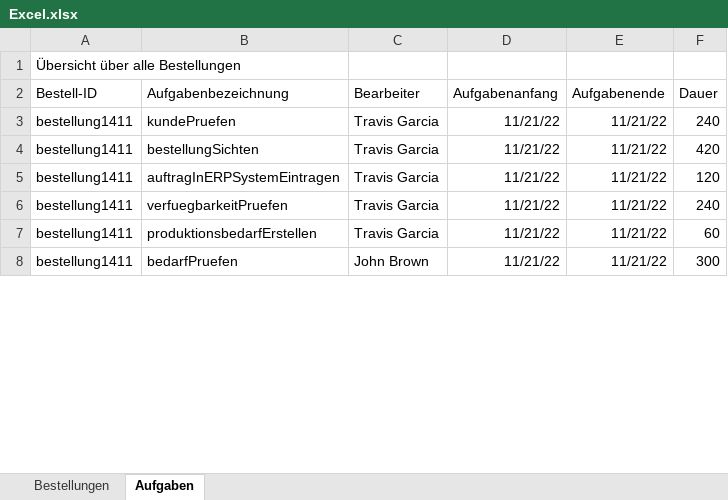
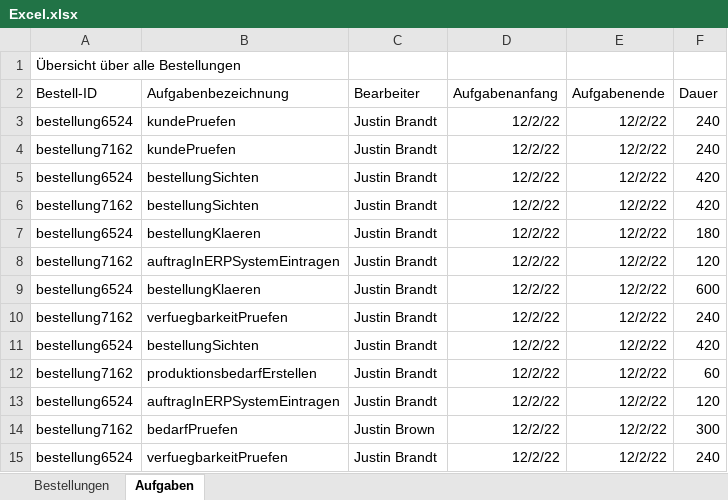
Before and after one commit to MarvinSchobert/UnitySimulationServer, an Excel workbook: Excel.xlsx, sheet Aufgaben, drawn as a sheet; only a part is shown; values as stored, in another font and other column widths than the file's, no borders; addresses are those after the commit; the diff covers the shown part only; the diff names each change by its address in the sheet, - before the commit and + after, or states it on an @@ line.

```diff
--- a/Excel.xlsx (sheet Aufgaben)
+++ b/Excel.xlsx (sheet Aufgaben)
-A3 (Bestell-ID): bestellung1411
+A3 (Bestell-ID): bestellung6524
-C3 (Bearbeiter): Travis Garcia
+C3 (Bearbeiter): Justin Brandt
-D3 (Aufgabenanfang): 11/21/22
+D3 (Aufgabenanfang): 12/2/22
-E3 (Aufgabenende): 11/21/22
+E3 (Aufgabenende): 12/2/22
+row 4: bestellung7162 | kundePruefen | Justin Brandt | 12/2/22 | 12/2/22 | 240
-A5 (Bestell-ID): bestellung1411
+A5 (Bestell-ID): bestellung6524
-C5 (Bearbeiter): Travis Garcia
+C5 (Bearbeiter): Justin Brandt
-D5 (Aufgabenanfang): 11/21/22
+D5 (Aufgabenanfang): 12/2/22
-E5 (Aufgabenende): 11/21/22
+E5 (Aufgabenende): 12/2/22
+row 6: bestellung7162 | bestellungSichten | Justin Brandt | 12/2/22 | 12/2/22 | 420
+row 7: bestellung6524 | bestellungKlaeren | Justin Brandt | 12/2/22 | 12/2/22 | 180
-A8 (Bestell-ID): bestellung1411
+A8 (Bestell-ID): bestellung7162
-C8 (Bearbeiter): Travis Garcia
+C8 (Bearbeiter): Justin Brandt
-D8 (Aufgabenanfang): 11/21/22
+D8 (Aufgabenanfang): 12/2/22
-E8 (Aufgabenende): 11/21/22
+E8 (Aufgabenende): 12/2/22
+row 9: bestellung6524 | bestellungKlaeren | Justin Brandt | 12/2/22 | 12/2/22 | 600
-A10 (Bestell-ID): bestellung1411
+A10 (Bestell-ID): bestellung7162
-C10 (Bearbeiter): Travis Garcia
+C10 (Bearbeiter): Justin Brandt
-D10 (Aufgabenanfang): 11/21/22
+D10 (Aufgabenanfang): 12/2/22
-E10 (Aufgabenende): 11/21/22
+E10 (Aufgabenende): 12/2/22
+row 11: bestellung6524 | bestellungSichten | Justin Brandt | 12/2/22 | 12/2/22 | 420
-A12 (Bestell-ID): bestellung1411
+A12 (Bestell-ID): bestellung7162
-C12 (Bearbeiter): Travis Garcia
+C12 (Bearbeiter): Justin Brandt
-D12 (Aufgabenanfang): 11/21/22
+D12 (Aufgabenanfang): 12/2/22
-E12 (Aufgabenende): 11/21/22
+E12 (Aufgabenende): 12/2/22
+row 13: bestellung6524 | auftragInERPSystemEintragen | Justin Brandt | 12/2/22 | 12/2/22 | 120
-A14 (Bestell-ID): bestellung1411
+A14 (Bestell-ID): bestellung7162
-C14 (Bearbeiter): John Brown
+C14 (Bearbeiter): Justin Brown
-D14 (Aufgabenanfang): 11/21/22
+D14 (Aufgabenanfang): 12/2/22
-E14 (Aufgabenende): 11/21/22
+E14 (Aufgabenende): 12/2/22
+row 15: bestellung6524 | verfuegbarkeitPruefen | Justin Brandt | 12/2/22 | 12/2/22 | 240
```
Also changed, not shown: 170 added rows, 3 removed rows and 28 edited cells elsewhere in this sheet, sheet Bestellungen, 11 other files.
